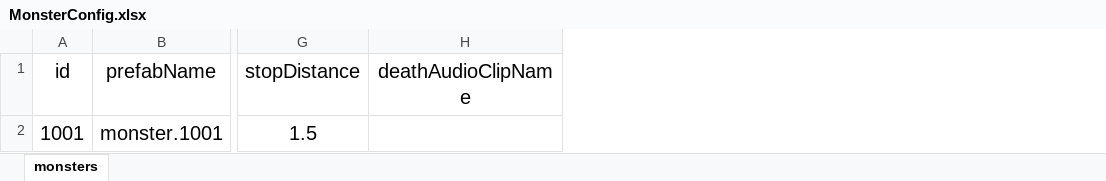
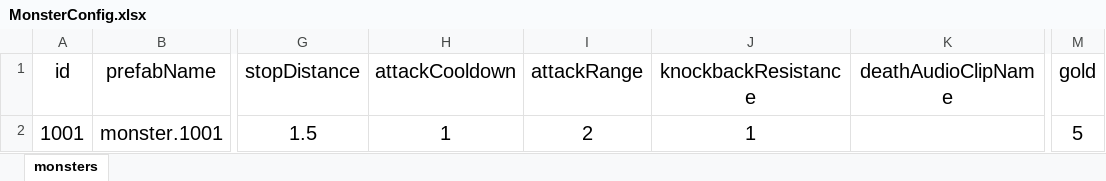
Before and after one commit to nguyenthehoang98/Idle-rpg, an Excel workbook: eoe/Assets/Excels/MonsterConfig.xlsx, sheet monsters, drawn as a sheet; only a part is shown, gaps mark what is left out; values as stored, in another font and other column widths than the file's, no borders; the diff names each change by its address in the sheet, - before the commit and + after, or states it on an @@ line.

```diff
--- a/eoe/Assets/Excels/MonsterConfig.xlsx (sheet monsters)
+++ b/eoe/Assets/Excels/MonsterConfig.xlsx (sheet monsters)
+column H (attackCooldown), row 2: 1
+column I (attackRange), row 2: 2
+column J (knockbackResistance), row 2: 1
+column M (gold), row 2: 5
```
Also changed, not shown: eoe/Assets/Excels/SpawnConfig.xlsx, 51 other files.
